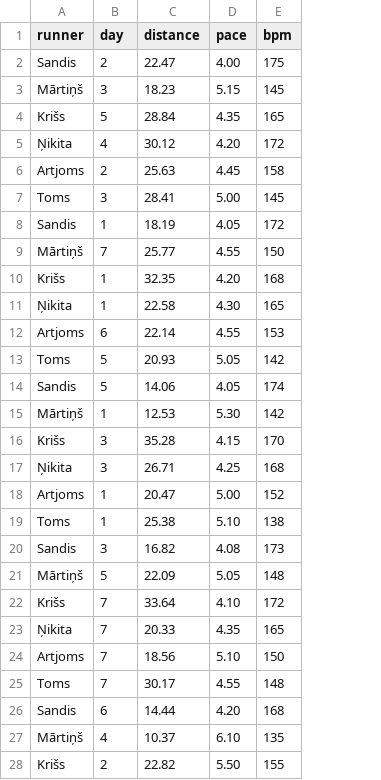
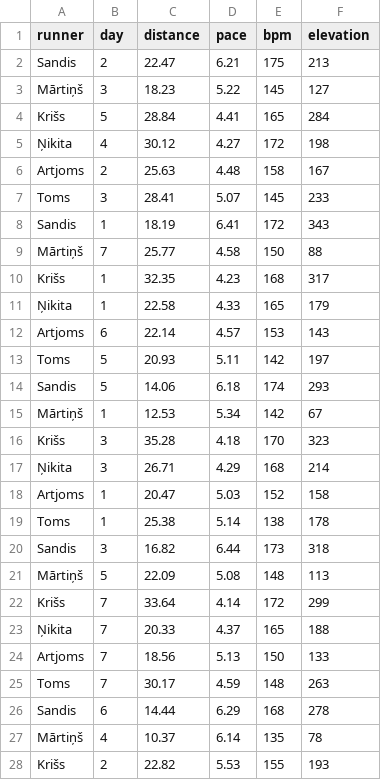
Before and after one commit to fitacourses/ai_data_analytics_python, a CSV file: runners_weekly_analyzer/data.csv, drawn as a sheet; only a part is shown; the diff covers the shown part only; the diff names each change by its address in the sheet, - before the commit and + after, or states it on an @@ line.

Commit message:
Implement elevation gain column

```diff
--- a/runners_weekly_analyzer/data.csv
+++ b/runners_weekly_analyzer/data.csv
+column F (elevation), rows 2-28: 213 | 127 | 284 | 198 | 167 | 233 | 343 | 88 | 317 | 179 | 143 | 197 | 293 | 67 | 323 | 214 | 158 | 178 | 318 | 113 | 299 | 188 | 133 | 263 | 278 | 78 | 193
-D2 (pace): 4.00
+D2 (pace): 6.21
-D3 (pace): 5.15
+D3 (pace): 5.22
-D4 (pace): 4.35
+D4 (pace): 4.41
-D5 (pace): 4.20
+D5 (pace): 4.27
-D6 (pace): 4.45
+D6 (pace): 4.48
-D7 (pace): 5.00
+D7 (pace): 5.07
-D8 (pace): 4.05
+D8 (pace): 6.41
-D9 (pace): 4.55
+D9 (pace): 4.58
-D10 (pace): 4.20
+D10 (pace): 4.23
-D11 (pace): 4.30
+D11 (pace): 4.33
-D12 (pace): 4.55
+D12 (pace): 4.57
-D13 (pace): 5.05
+D13 (pace): 5.11
-D14 (pace): 4.05
+D14 (pace): 6.18
-D15 (pace): 5.30
+D15 (pace): 5.34
-D16 (pace): 4.15
+D16 (pace): 4.18
-D17 (pace): 4.25
+D17 (pace): 4.29
-D18 (pace): 5.00
+D18 (pace): 5.03
-D19 (pace): 5.10
+D19 (pace): 5.14
-D20 (pace): 4.08
+D20 (pace): 6.44
-D21 (pace): 5.05
+D21 (pace): 5.08
-D22 (pace): 4.10
+D22 (pace): 4.14
-D23 (pace): 4.35
+D23 (pace): 4.37
-D24 (pace): 5.10
+D24 (pace): 5.13
-D25 (pace): 4.55
+D25 (pace): 4.59
-D26 (pace): 4.20
+D26 (pace): 6.29
-D27 (pace): 6.10
+D27 (pace): 6.14
-D28 (pace): 5.50
+D28 (pace): 5.53
```
Also changed, not shown: 23 edited cells elsewhere in this file, 1 other file.
